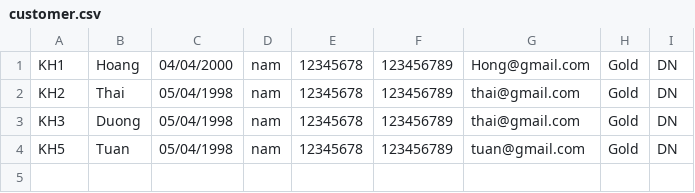
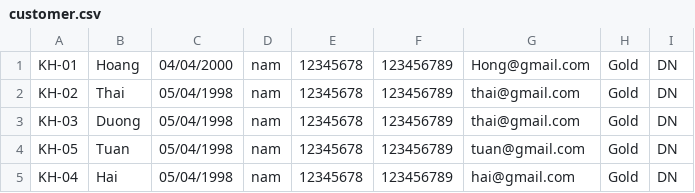
Before and after one commit to vutrongduong/C0921G1-VuTrongDuong-Module2, a CSV file: src/case_study/data/customer.csv, drawn as a sheet.

```diff
--- a/src/case_study/data/customer.csv
+++ b/src/case_study/data/customer.csv
@@ -1,4 +1,5 @@
-KH1,Hoang,04/04/2000,nam,12345678,123456789,Hong@gmail.com,Gold,DN
-KH2,Thai,05/04/1998,nam,12345678,123456789,thai@gmail.com,Gold,DN
-KH3,Duong,05/04/1998,nam,12345678,123456789,thai@gmail.com,Gold,DN
-KH5,Tuan,05/04/1998,nam,12345678,123456789,tuan@gmail.com,Gold,DN
+KH-01,Hoang,04/04/2000,nam,12345678,123456789,Hong@gmail.com,Gold,DN
+KH-02,Thai,05/04/1998,nam,12345678,123456789,thai@gmail.com,Gold,DN
+KH-03,Duong,05/04/1998,nam,12345678,123456789,thai@gmail.com,Gold,DN
+KH-05,Tuan,05/04/1998,nam,12345678,123456789,tuan@gmail.com,Gold,DN
+KH-04,Hai,05/04/1998,nam,12345678,123456789,hai@gmail.com,Gold,DN
```
Also changed, not shown: 26 other files.
